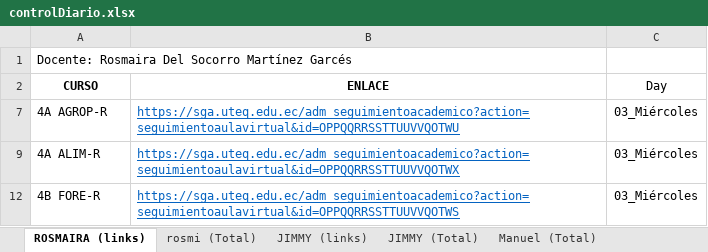
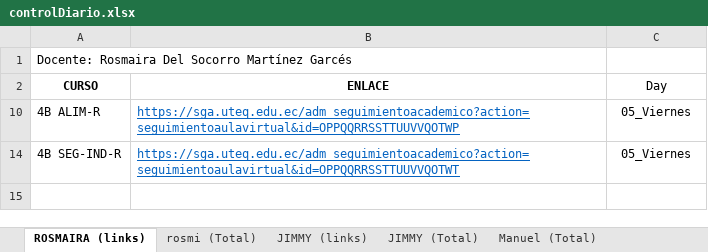
Before and after one commit to vanlarsen/coord_ingles_iv, an Excel workbook: controlDiario.xlsx, sheet ROSMAIRA (links), drawn as a sheet; values as stored, in another font and other column widths than the file's, no borders; removed rows and columns are numbered as before the commit, all else as after; the diff names each change by its address in the sheet, - before the commit and + after, or states it on an @@ line.

```diff
--- a/controlDiario.xlsx (sheet ROSMAIRA (links))
+++ b/controlDiario.xlsx (sheet ROSMAIRA (links))
@@ row 7 hidden: 4A AGROP-R | https://sga.uteq.edu.ec/adm_seguimientoacademico?action=seguimientoaulavirtual&id=OPPQQRRSSTTUUVVQOTWU | 03_Miércoles @@
@@ row 9 hidden: 4A ALIM-R | https://sga.uteq.edu.ec/adm_seguimientoacademico?action=seguimientoaulavirtual&id=OPPQQRRSSTTUUVVQOTWX | 03_Miércoles @@
@@ row 12 hidden: 4B FORE-R | https://sga.uteq.edu.ec/adm_seguimientoacademico?action=seguimientoaulavirtual&id=OPPQQRRSSTTUUVVQOTWS | 03_Miércoles @@
@@ row 10 unhidden: 4B ALIM-R | https://sga.uteq.edu.ec/adm_seguimientoacademico?action=seguimientoaulavirtual&id=OPPQQRRSSTTUUVVQOTWP | 05_Viernes @@
@@ row 14 unhidden: 4B SEG-IND-R | https://sga.uteq.edu.ec/adm_seguimientoacademico?action=seguimientoaulavirtual&id=OPPQQRRSSTTUUVVQOTWT | 05_Viernes @@
```
Also changed, not shown: sheet JIMMY (Total), sheet rosmi (Total), sheet Manuel (Total).
